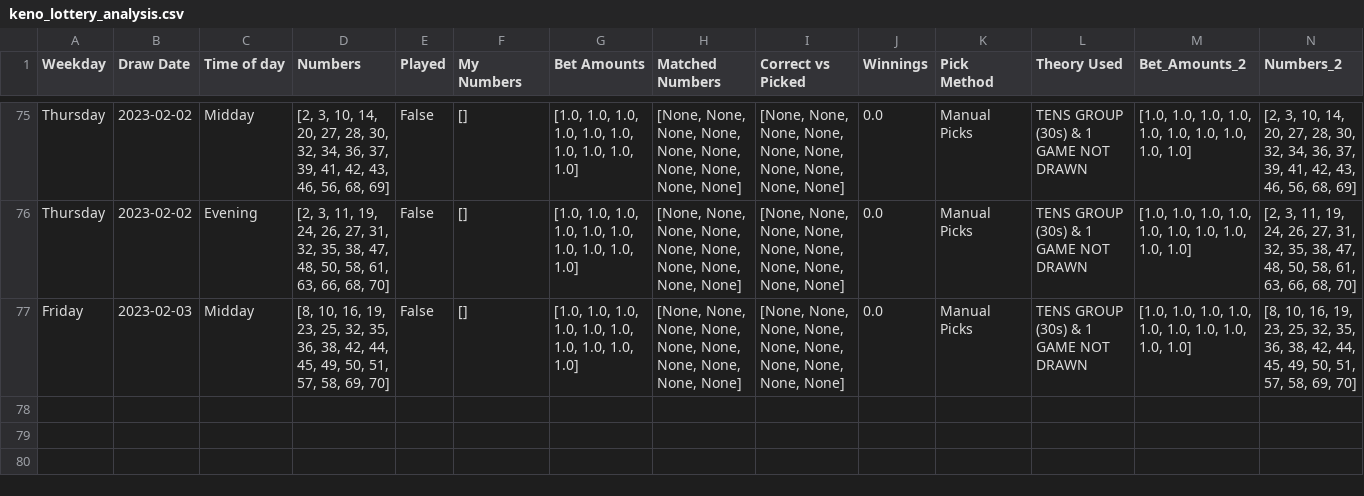
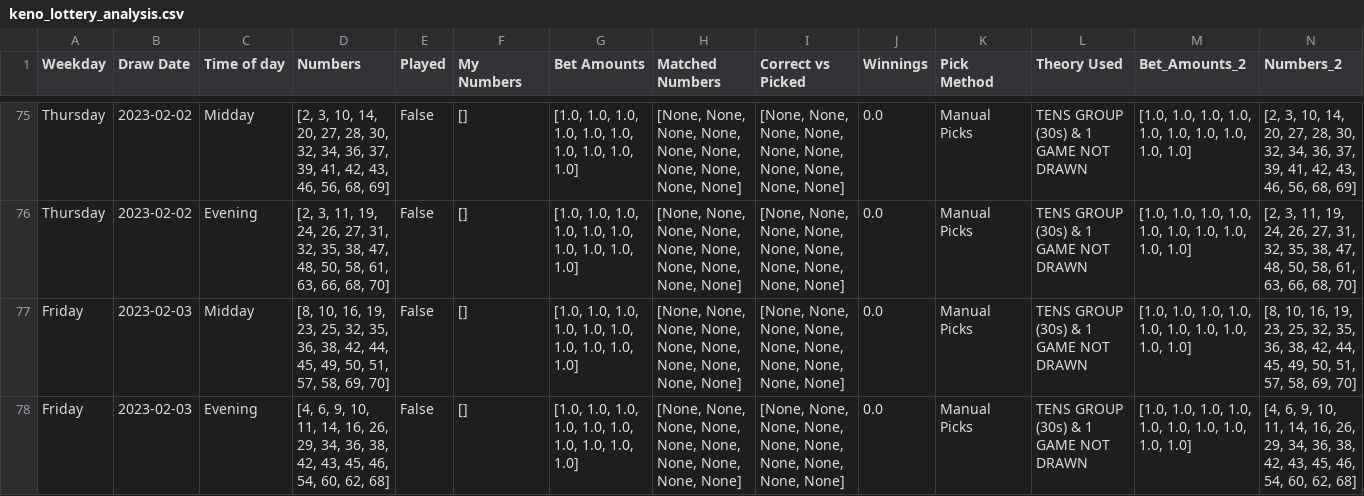
Before and after one commit to Peterstangolis/lottery_tracking_dashboard, a CSV file: data/keno_lottery_analysis.csv, drawn as a sheet; only a part is shown, gaps mark what is left out; rows hold the shown columns only; the diff names each change by its address in the sheet, - before the commit and + after, or states it on an @@ line.

```diff
--- a/data/keno_lottery_analysis.csv
+++ b/data/keno_lottery_analysis.csv
+row 78: Friday | 2023-02-03 | Evening | [4, 6, 9, 10, 11, 14, 16, 26, 29, 34, 36, 38, 42, 43, 45, 46, 54, 60, 62, 68] | False | [] | [1.0, 1.0, 1.0, 1.0, 1.0, 1.0, 1.0, 1.0, 1.0, 1.0] | [None, None, None, None, None, None, None, None, None, None] | [None, None, None, None, None, None, None, None, None, None] | 0.0 | Manual Picks | TENS GROUP (30s) & 1 GAME NOT DRAWN | [1.0, 1.0, 1.0, 1.0, 1.0, 1.0, 1.0, 1.0, 1.0, 1.0] | [4, 6, 9, 10, 11, 14, 16, 26, 29, 34, 36, 38, 42, 43, 45, 46, 54, 60, 62, 68]
```
Also changed, not shown: data/keno_lottery_stats.csv, data/lottery_num_tracking.csv, 1 other file.
